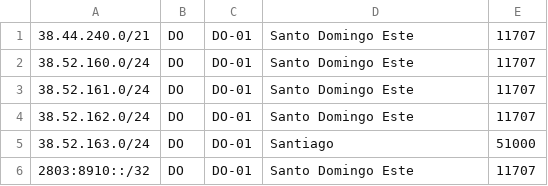
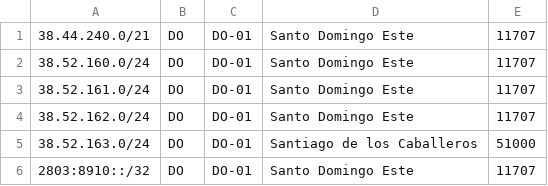
Before and after one commit to visnetwork/geofeed, a CSV file: geofeed.csv, drawn as a sheet.

Commit message:
Add files via upload

```diff
--- a/geofeed.csv
+++ b/geofeed.csv
@@ -4,3 +4,3 @@
 38.52.162.0/24,DO,DO-01,Santo Domingo Este,11707
-38.52.163.0/24,DO,DO-01,Santiago,51000
+38.52.163.0/24,DO,DO-01,Santiago de los Caballeros,51000
 2803:8910::/32,DO,DO-01,Santo Domingo Este,11707
```
